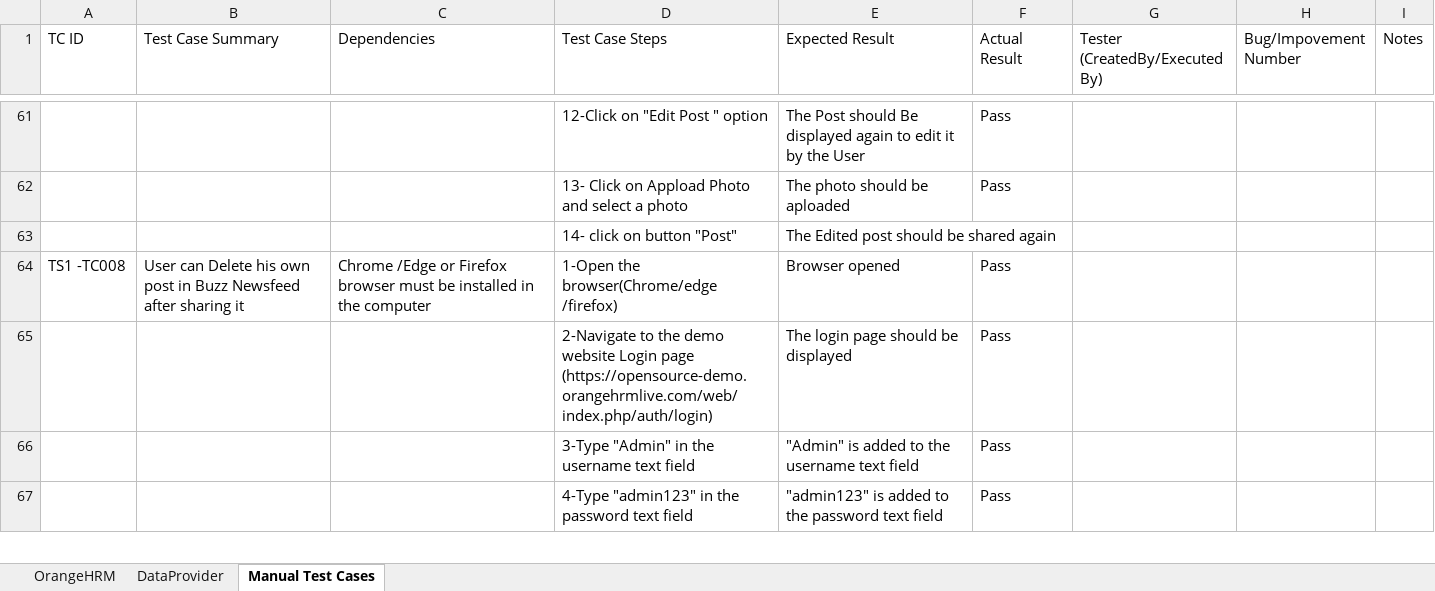
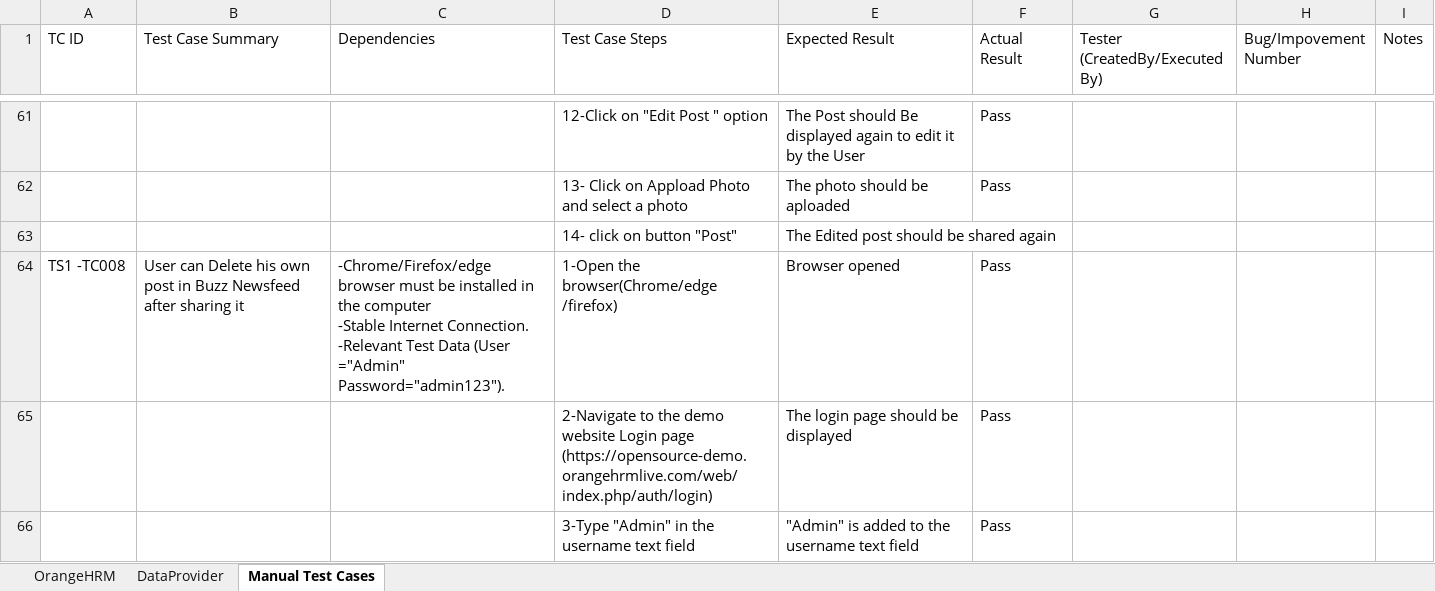
Before and after one commit to faz00/Final_exam_Selenium, an Excel workbook: manualTestCases/OrangeHRMTest.xlsx, sheet Manual Test Cases, drawn as a sheet; only a part is shown, gaps mark what is left out; the shorter side is filled out with more unchanged rows; values as stored, in another font and other column widths than the file's, no cell formats; charts and pictures and conditional formats not drawn; ↵ is a line break in a cell; the diff covers the shown part only; the diff names each change by its address in the sheet, - before the commit and + after, or states it on an @@ line.

```diff
--- a/manualTestCases/OrangeHRMTest.xlsx (sheet Manual Test Cases)
+++ b/manualTestCases/OrangeHRMTest.xlsx (sheet Manual Test Cases)
-C64 (Dependencies): Chrome /Edge or Firefox browser must be installed in the computer
+C64 (Dependencies): -Chrome/Firefox/edge browser must be installed in the computer ↵ -Stable Internet Connection. ↵ -Relevant Test Data (User ="Admin" Password="admin123").
```
Also changed, not shown: 21 added rows and 32 edited cells elsewhere in this sheet, cell formats, 49 other files.
